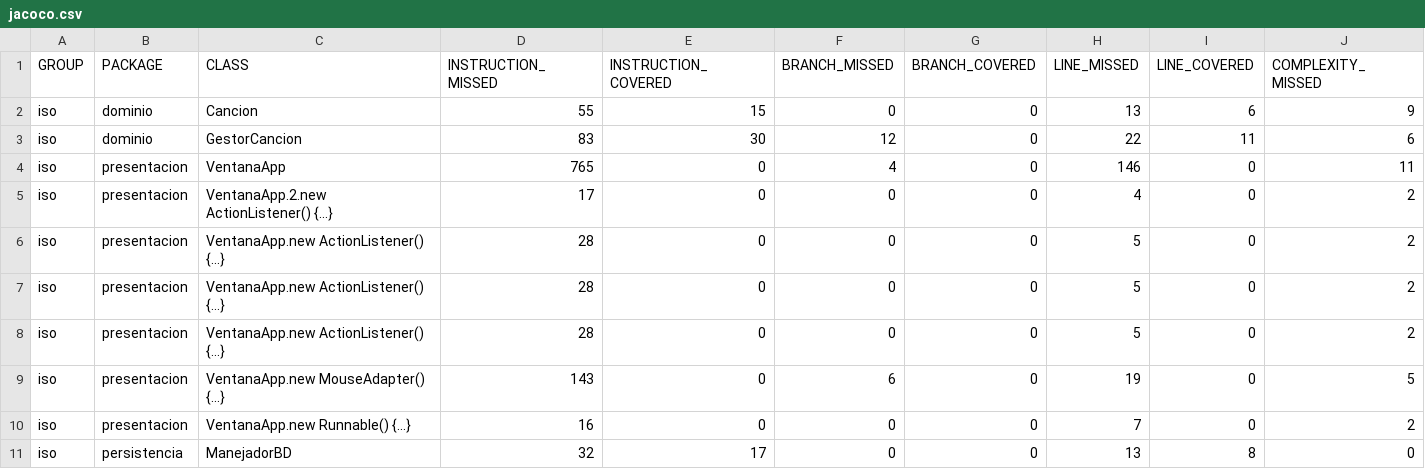
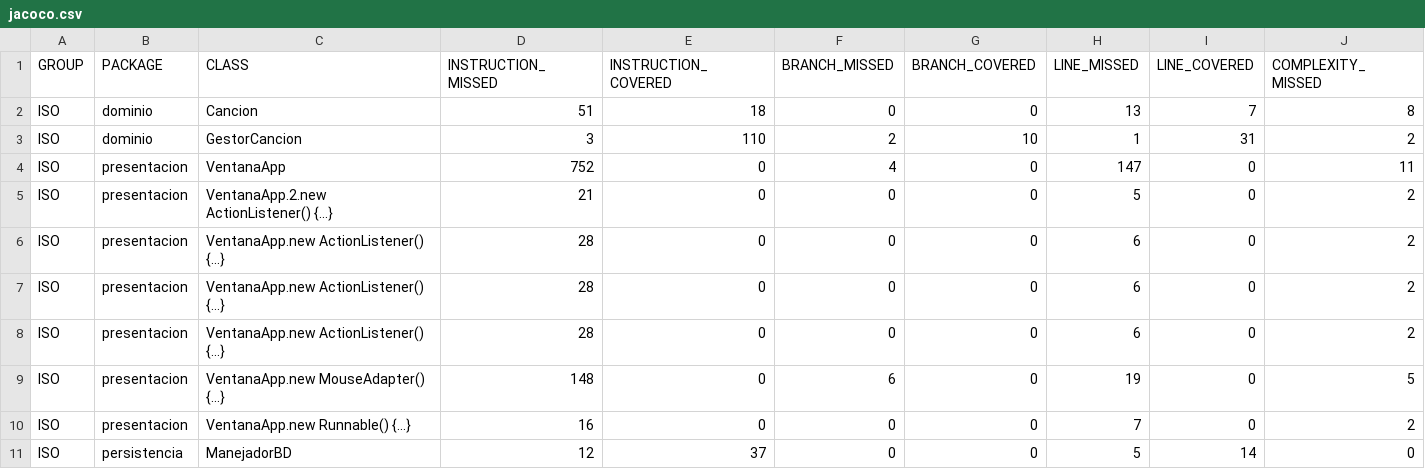
Before and after one commit to celeeste06UNI/ISO_hito2, a CSV file: Spotif/target/site/jacoco/jacoco.csv, drawn as a sheet; only a part is shown; removed rows and columns are numbered as before the commit, all else as after; rows hold the shown columns only; the diff names each change by its address in the sheet, - before the commit and + after, or states it on an @@ line.

```diff
--- a/Spotif/target/site/jacoco/jacoco.csv
+++ b/Spotif/target/site/jacoco/jacoco.csv
-row 2: iso | dominio | Cancion | 55 | 15 | 0 | 0 | 13 | 6 | 9
-row 3: iso | dominio | GestorCancion | 83 | 30 | 12 | 0 | 22 | 11 | 6
+row 2: ISO | dominio | Cancion | 51 | 18 | 0 | 0 | 13 | 7 | 8
+row 3: ISO | dominio | GestorCancion | 3 | 110 | 2 | 10 | 1 | 31 | 2
-A4:A11 (GROUP): iso
+A4:A11 (GROUP): ISO
-D4 (INSTRUCTION_MISSED): 765
+D4 (INSTRUCTION_MISSED): 752
-H4 (LINE_MISSED): 146
+H4 (LINE_MISSED): 147
-D5 (INSTRUCTION_MISSED): 17
+D5 (INSTRUCTION_MISSED): 21
-H5 (LINE_MISSED): 4
+H5 (LINE_MISSED): 5
-H6:H8 (LINE_MISSED): 5
+H6:H8 (LINE_MISSED): 6
-D9 (INSTRUCTION_MISSED): 143
+D9 (INSTRUCTION_MISSED): 148
-D11 (INSTRUCTION_MISSED): 32
+D11 (INSTRUCTION_MISSED): 12
-E11 (INSTRUCTION_COVERED): 17
+E11 (INSTRUCTION_COVERED): 37
-H11 (LINE_MISSED): 13
+H11 (LINE_MISSED): 5
-I11 (LINE_COVERED): 8
+I11 (LINE_COVERED): 14
```
Also changed, not shown: 35 other files.
